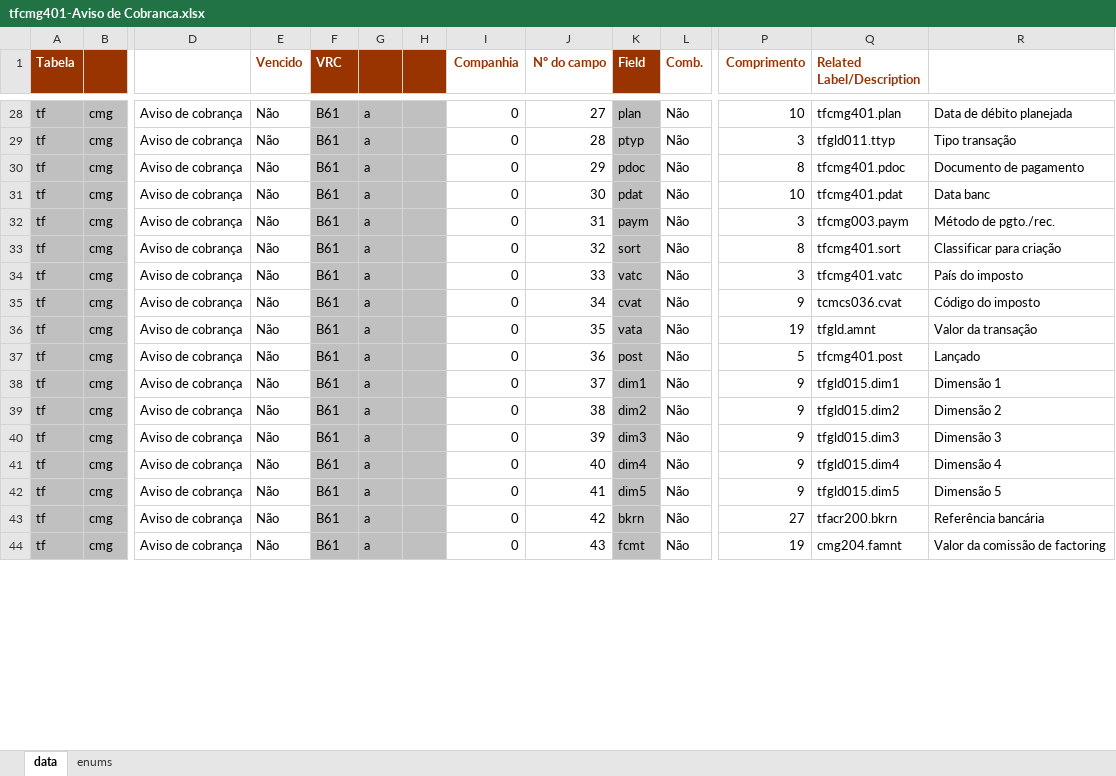
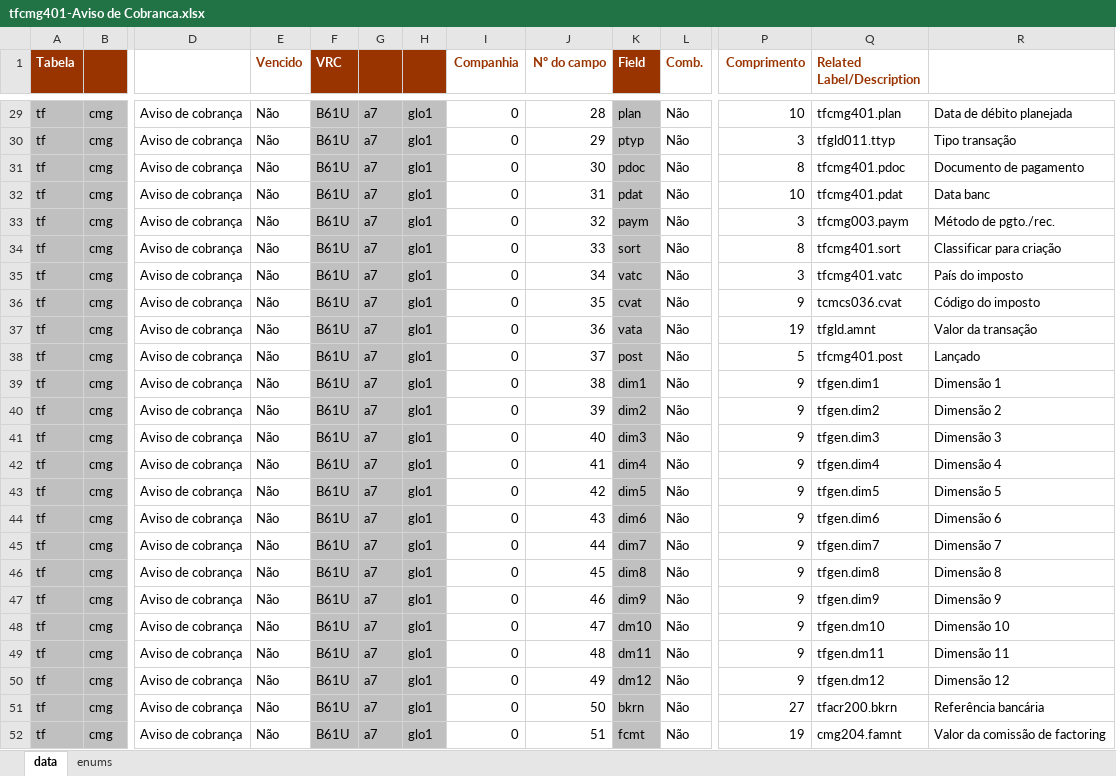
Before and after one commit to patricknaka/Nova, an Excel workbook: Documentação/Tabelas_LN/tfcmg401-Aviso de Cobranca.xlsx, sheet data, drawn as a sheet; only a part is shown, gaps mark what is left out; values as stored, in another font and other column widths than the file's, no borders; addresses are those after the commit; rows hold the shown columns only; the diff covers the shown part only; the diff names each change by its address in the sheet, - before the commit and + after, or states it on an @@ line.

```diff
--- a/Documentação/Tabelas_LN/tfcmg401-Aviso de Cobranca.xlsx (sheet data)
+++ b/Documentação/Tabelas_LN/tfcmg401-Aviso de Cobranca.xlsx (sheet data)
-F29:F43 (VRC): B61
+F29:F43 (VRC): B61U
-G29:G43: a
+G29:G43: a7
-H29:H43: (empty)
+H29:H43: glo1
-J29 (Nº do campo): 27
+J29 (Nº do campo): 28
-J30 (Nº do campo): 28
+J30 (Nº do campo): 29
-J31 (Nº do campo): 29
+J31 (Nº do campo): 30
-J32 (Nº do campo): 30
+J32 (Nº do campo): 31
-J33 (Nº do campo): 31
+J33 (Nº do campo): 32
-J34 (Nº do campo): 32
+J34 (Nº do campo): 33
-J35 (Nº do campo): 33
+J35 (Nº do campo): 34
-J36 (Nº do campo): 34
+J36 (Nº do campo): 35
-J37 (Nº do campo): 35
+J37 (Nº do campo): 36
-J38 (Nº do campo): 36
+J38 (Nº do campo): 37
-J39 (Nº do campo): 37
+J39 (Nº do campo): 38
-Q39 (Related Label/Description): tfgld015.dim1
+Q39 (Related Label/Description): tfgen.dim1
-J40 (Nº do campo): 38
+J40 (Nº do campo): 39
-Q40 (Related Label/Description): tfgld015.dim2
+Q40 (Related Label/Description): tfgen.dim2
-J41 (Nº do campo): 39
+J41 (Nº do campo): 40
-Q41 (Related Label/Description): tfgld015.dim3
+Q41 (Related Label/Description): tfgen.dim3
-J42 (Nº do campo): 40
+J42 (Nº do campo): 41
-Q42 (Related Label/Description): tfgld015.dim4
+Q42 (Related Label/Description): tfgen.dim4
-J43 (Nº do campo): 41
+J43 (Nº do campo): 42
-Q43 (Related Label/Description): tfgld015.dim5
+Q43 (Related Label/Description): tfgen.dim5
+row 44: tf | cmg | Aviso de cobrança | Não | B61U | a7 | glo1 | 0 | 43 | dim6 | Não | 9 | tfgen.dim6 | Dimensão 6
+row 45: tf | cmg | Aviso de cobrança | Não | B61U | a7 | glo1 | 0 | 44 | dim7 | Não | 9 | tfgen.dim7 | Dimensão 7
+row 46: tf | cmg | Aviso de cobrança | Não | B61U | a7 | glo1 | 0 | 45 | dim8 | Não | 9 | tfgen.dim8 | Dimensão 8
+row 47: tf | cmg | Aviso de cobrança | Não | B61U | a7 | glo1 | 0 | 46 | dim9 | Não | 9 | tfgen.dim9 | Dimensão 9
+row 48: tf | cmg | Aviso de cobrança | Não | B61U | a7 | glo1 | 0 | 47 | dm10 | Não | 9 | tfgen.dm10 | Dimensão 10
+row 49: tf | cmg | Aviso de cobrança | Não | B61U | a7 | glo1 | 0 | 48 | dm11 | Não | 9 | tfgen.dm11 | Dimensão 11
+row 50: tf | cmg | Aviso de cobrança | Não | B61U | a7 | glo1 | 0 | 49 | dm12 | Não | 9 | tfgen.dm12 | Dimensão 12
-F51:F52 (VRC): B61
+F51:F52 (VRC): B61U
-G51:G52: a
+G51:G52: a7
-H51:H52: (empty)
+H51:H52: glo1
-J51 (Nº do campo): 42
+J51 (Nº do campo): 50
-J52 (Nº do campo): 43
+J52 (Nº do campo): 51
```
Also changed, not shown: 53 added rows and 122 edited cells elsewhere in this sheet.
